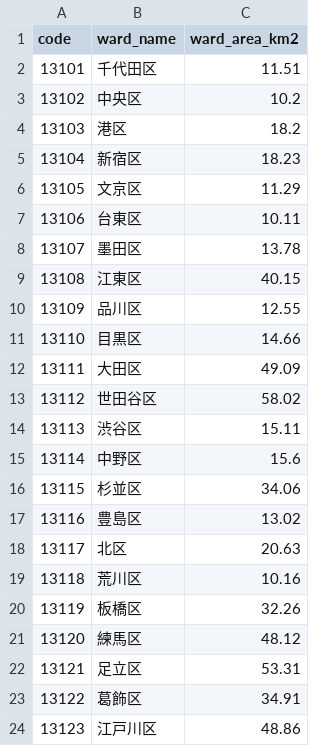
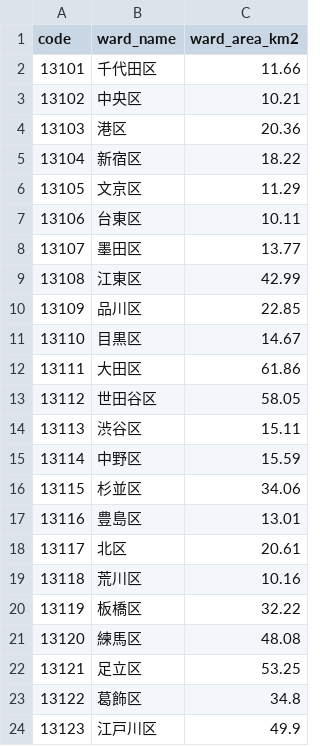
Before and after one commit to ukimotodatascience/Tokyo-livability-index, a CSV file: data/raw/area_data.csv, drawn as a sheet.

```diff
--- a/data/raw/area_data.csv
+++ b/data/raw/area_data.csv
@@ -1,24 +1,24 @@
 code,ward_name,ward_area_km2
-13101,千代田区,11.51
-13102,中央区,10.2
-13103,港区,18.2
-13104,新宿区,18.23
+13101,千代田区,11.66
+13102,中央区,10.21
+13103,港区,20.36
+13104,新宿区,18.22
 13105,文京区,11.29
 13106,台東区,10.11
-13107,墨田区,13.78
-13108,江東区,40.15
-13109,品川区,12.55
-13110,目黒区,14.66
-13111,大田区,49.09
-13112,世田谷区,58.02
+13107,墨田区,13.77
+13108,江東区,42.99
+13109,品川区,22.85
+13110,目黒区,14.67
+13111,大田区,61.86
+13112,世田谷区,58.05
 13113,渋谷区,15.11
-13114,中野区,15.6
+13114,中野区,15.59
 13115,杉並区,34.06
-13116,豊島区,13.02
-13117,北区,20.63
+13116,豊島区,13.01
+13117,北区,20.61
 13118,荒川区,10.16
-13119,板橋区,32.26
-13120,練馬区,48.12
-13121,足立区,53.31
-13122,葛飾区,34.91
-13123,江戸川区,48.86
+13119,板橋区,32.22
+13120,練馬区,48.08
+13121,足立区,53.25
+13122,葛飾区,34.8
+13123,江戸川区,49.9
```
Also changed, not shown: data/processed/tokyo_livability_index.csv, 5 other files.
